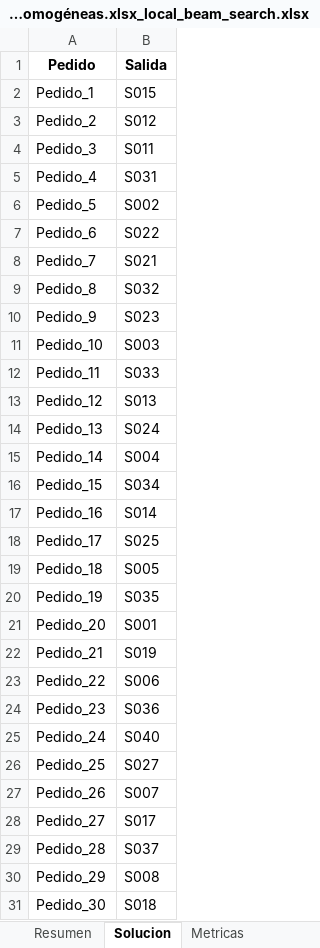
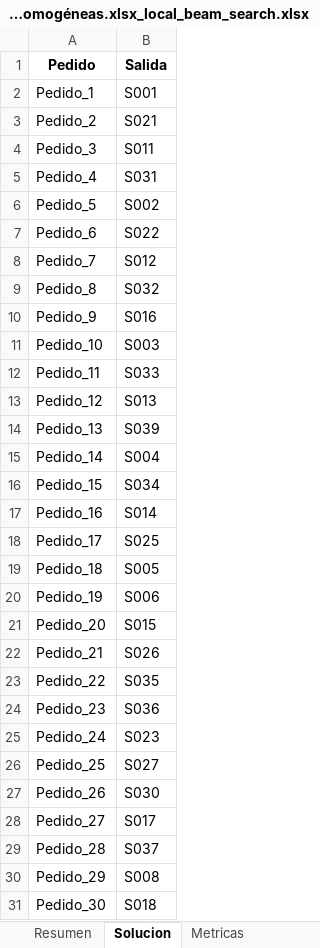
Before and after one commit to Gandata/PTL_Entrega1, an Excel workbook: Reportes/Reporte_Data_40_Salidas_composición_zonas_homogéneas.xlsx_local_beam_search.xlsx, sheet Solucion, drawn as a sheet; only a part is shown; values as stored, in another font and other column widths than the file's, no borders; the diff covers the shown part only; the diff names each change by its address in the sheet, - before the commit and + after, or states it on an @@ line.

```diff
--- a/Reportes/Reporte_Data_40_Salidas_composición_zonas_homogéneas.xlsx_local_beam_search.xlsx (sheet Solucion)
+++ b/Reportes/Reporte_Data_40_Salidas_composición_zonas_homogéneas.xlsx_local_beam_search.xlsx (sheet Solucion)
-B2 (Salida): S015
+B2 (Salida): S001
-B3 (Salida): S012
+B3 (Salida): S021
-B8 (Salida): S021
+B8 (Salida): S012
-B10 (Salida): S023
+B10 (Salida): S016
-B14 (Salida): S024
+B14 (Salida): S039
-B20 (Salida): S035
+B20 (Salida): S006
-B21 (Salida): S001
+B21 (Salida): S015
-B22 (Salida): S019
+B22 (Salida): S026
-B23 (Salida): S006
+B23 (Salida): S035
-B25 (Salida): S040
+B25 (Salida): S023
-B27 (Salida): S007
+B27 (Salida): S030
```
Also changed, not shown: 4 edited cells elsewhere in this sheet, sheet Metricas, sheet Resumen, Reportes/Reporte_Data_60_Salidas_composición_zonas_heterogéneas.xlsx_grasp.xlsx, Reportes/Reporte_Data_60_Salidas_composición_zonas_heterogéneas.xlsx_local_beam_search.xlsx, 34 other files.
